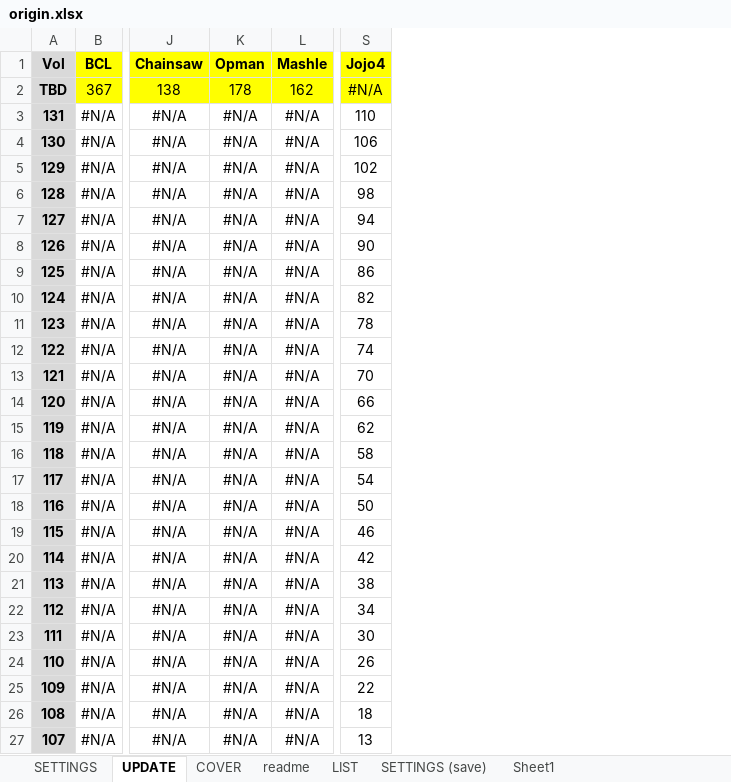
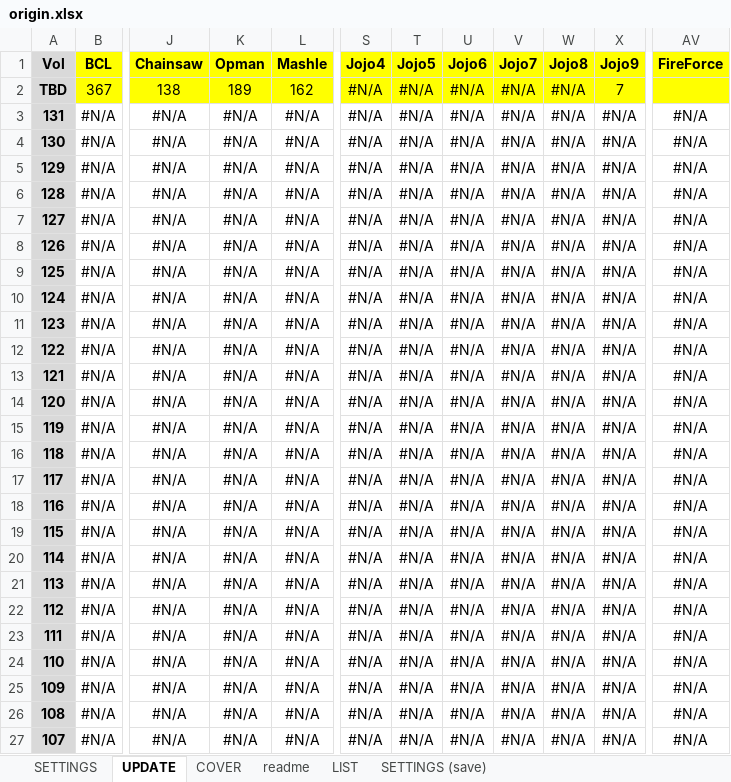
Before and after one commit to PierreRlld/EMS, an Excel workbook: origin.xlsx, sheet UPDATE, drawn as a sheet; only a part is shown, gaps mark what is left out; values as stored, in another font and other column widths than the file's, no borders; the diff covers the shown part only; the diff names each change by its address in the sheet, - before the commit and + after, or states it on an @@ line.

```diff
--- a/origin.xlsx (sheet UPDATE)
+++ b/origin.xlsx (sheet UPDATE)
-sheet tab: Sheet1
+column T (Jojo5), rows 2-27: all #N/A
+column U (Jojo6), rows 2-27: all #N/A
+column V (Jojo7), rows 2-27: all #N/A
+column W (Jojo8), rows 2-27: all #N/A
+column X (Jojo9), rows 2-27: 7 | #N/A | #N/A | #N/A | #N/A | #N/A | #N/A | #N/A | #N/A | #N/A | #N/A | #N/A | #N/A | #N/A | #N/A | #N/A | #N/A | #N/A | #N/A | #N/A | #N/A | #N/A | #N/A | #N/A | #N/A | #N/A
+column AV (FireForce), rows 3-27: all #N/A
-K2 (Opman): 178
+K2 (Opman): 189
-S3 (Jojo4): 110
+S3 (Jojo4): #N/A
-S4 (Jojo4): 106
+S4 (Jojo4): #N/A
-S5 (Jojo4): 102
+S5 (Jojo4): #N/A
-S6 (Jojo4): 98
+S6 (Jojo4): #N/A
-S7 (Jojo4): 94
+S7 (Jojo4): #N/A
-S8 (Jojo4): 90
+S8 (Jojo4): #N/A
-S9 (Jojo4): 86
+S9 (Jojo4): #N/A
-S10 (Jojo4): 82
+S10 (Jojo4): #N/A
-S11 (Jojo4): 78
+S11 (Jojo4): #N/A
-S12 (Jojo4): 74
+S12 (Jojo4): #N/A
-S13 (Jojo4): 70
+S13 (Jojo4): #N/A
-S14 (Jojo4): 66
+S14 (Jojo4): #N/A
-S15 (Jojo4): 62
+S15 (Jojo4): #N/A
-S16 (Jojo4): 58
+S16 (Jojo4): #N/A
-S17 (Jojo4): 54
+S17 (Jojo4): #N/A
-S18 (Jojo4): 50
+S18 (Jojo4): #N/A
-S19 (Jojo4): 46
+S19 (Jojo4): #N/A
-S20 (Jojo4): 42
+S20 (Jojo4): #N/A
-S21 (Jojo4): 38
+S21 (Jojo4): #N/A
-S22 (Jojo4): 34
+S22 (Jojo4): #N/A
-S23 (Jojo4): 30
+S23 (Jojo4): #N/A
-S24 (Jojo4): 26
+S24 (Jojo4): #N/A
-S25 (Jojo4): 22
+S25 (Jojo4): #N/A
-S26 (Jojo4): 18
+S26 (Jojo4): #N/A
-S27 (Jojo4): 13
+S27 (Jojo4): #N/A
```
Also changed, not shown: 146 edited cells elsewhere in this sheet, sheet SETTINGS, sheet SETTINGS (save), sheet readme, sheet COVER, formulas that keep their value, 10 other files.
